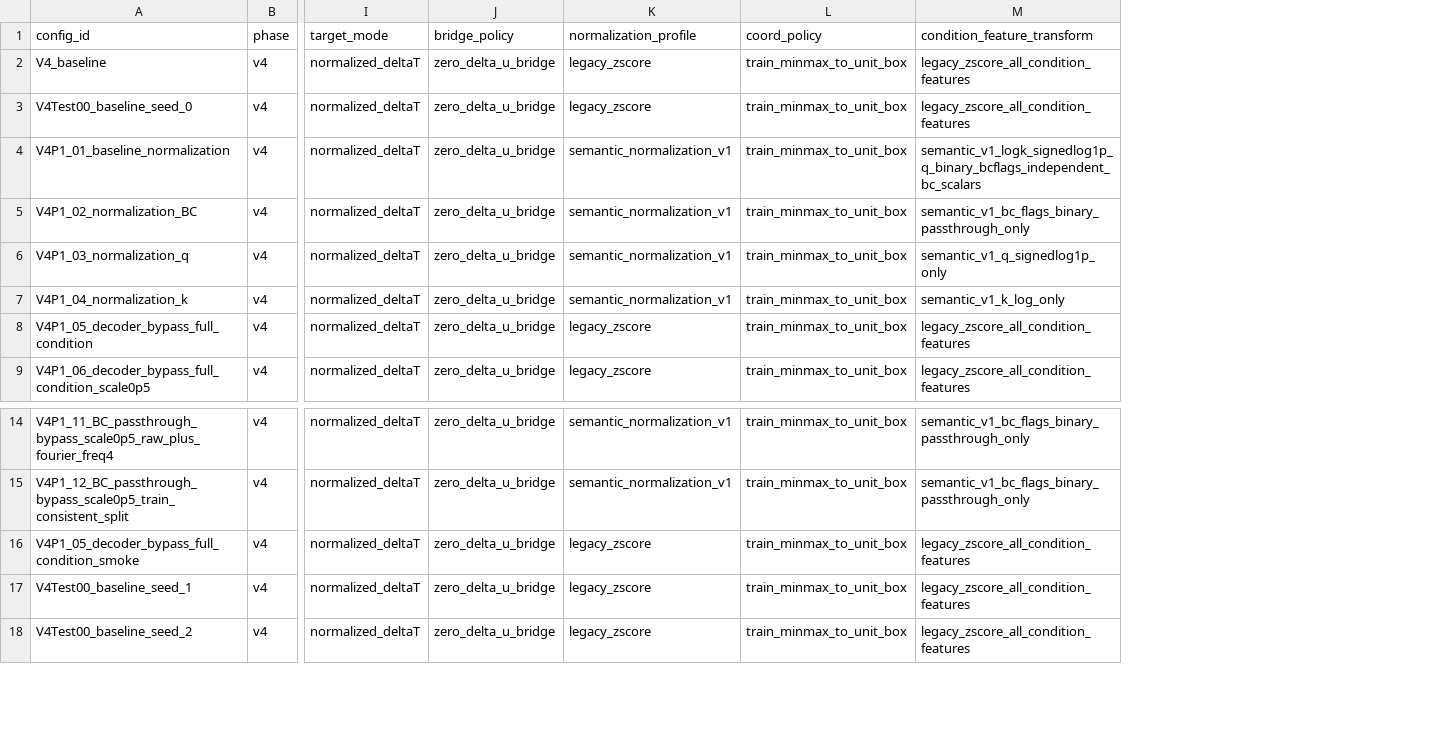
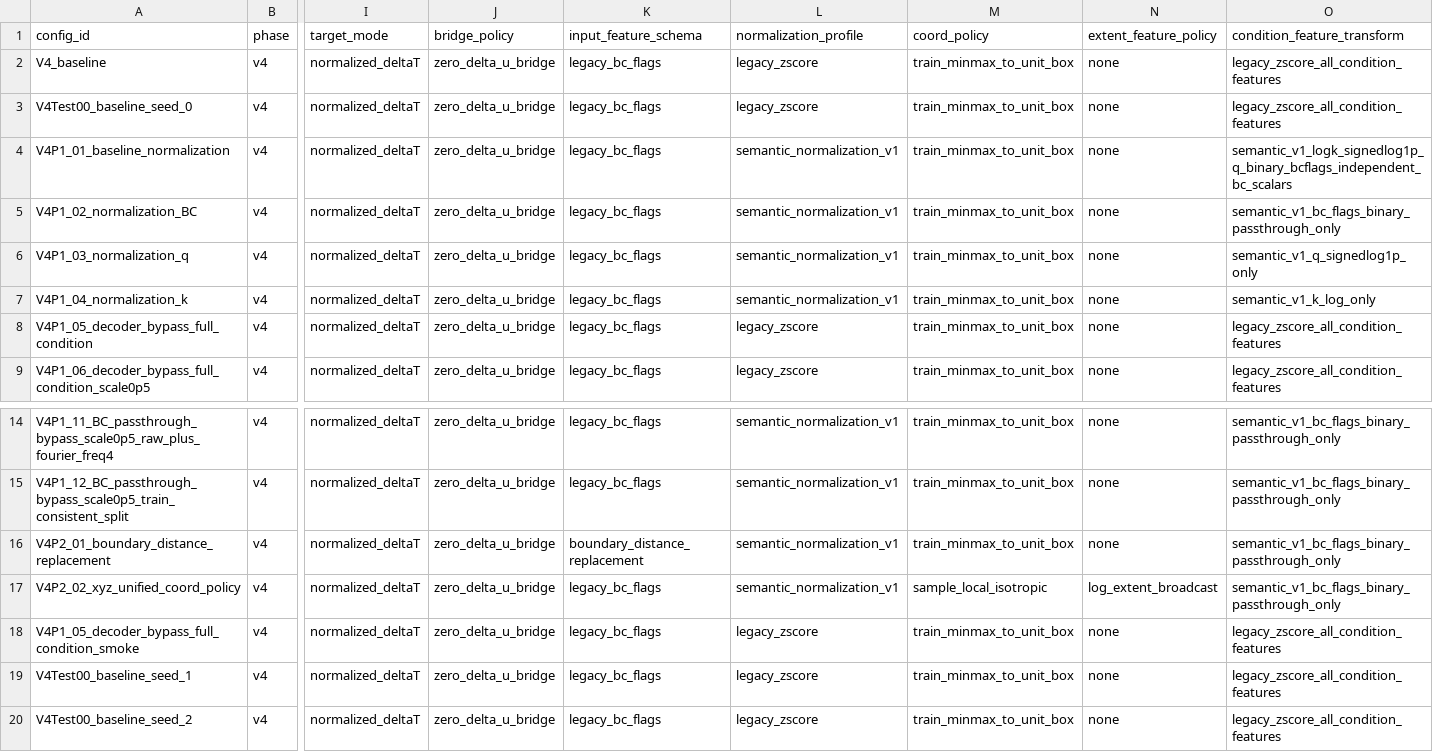
Before and after one commit to 133754144/heat3d-ic, a CSV file: configs/heat3d_v4/run_registry.csv, drawn as a sheet; only a part is shown, gaps mark what is left out; rows hold the shown columns only; the diff names each change by its address in the sheet, - before the commit and + after, or states it on an @@ line.

Commit message:
Add V4 P2 input feature and coordinate policies

```diff
--- a/configs/heat3d_v4/run_registry.csv
+++ b/configs/heat3d_v4/run_registry.csv
+column K (input_feature_schema), rows 2-9: all legacy_bc_flags; rows 14-15: legacy_bc_flags | legacy_bc_flags; rows 18-20: all legacy_bc_flags
+column N (extent_feature_policy), rows 2-9: all none; rows 14-15: none | none; rows 18-20: all none
+row 16: V4P2_01_boundary_distance_replacement | v4 | normalized_deltaT | zero_delta_u_bridge | boundary_distance_replacement | semantic_normalization_v1 | train_minmax_to_unit_box | none | semantic_v1_bc_flags_binary_passthrough_only
+row 17: V4P2_02_xyz_unified_coord_policy | v4 | normalized_deltaT | zero_delta_u_bridge | legacy_bc_flags | semantic_normalization_v1 | sample_local_isotropic | log_extent_broadcast | semantic_v1_bc_flags_binary_passthrough_only
```
Also changed, not shown: 15 other files.
